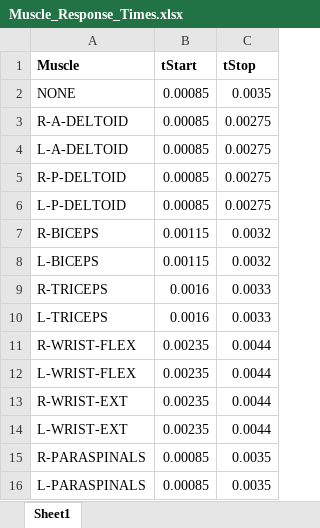
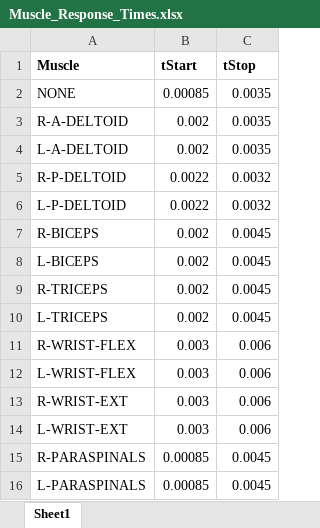
Before and after one commit to Neuro-Mechatronics-Interfaces/Mouse_SCS, an Excel workbook: Muscle_Response_Times.xlsx, sheet Sheet1, drawn as a sheet; values as stored, in another font and other column widths than the file's, no borders; the diff names each change by its address in the sheet, - before the commit and + after, or states it on an @@ line.

```diff
--- a/Muscle_Response_Times.xlsx (sheet Sheet1)
+++ b/Muscle_Response_Times.xlsx (sheet Sheet1)
-B3:B4 (tStart): 0.00085
+B3:B4 (tStart): 0.002
-C3:C4 (tStop): 0.00275
+C3:C4 (tStop): 0.0035
-B5:B6 (tStart): 0.00085
+B5:B6 (tStart): 0.0022
-C5:C6 (tStop): 0.00275
+C5:C6 (tStop): 0.0032
-B7:B8 (tStart): 0.00115
+B7:B8 (tStart): 0.002
-C7:C8 (tStop): 0.0032
+C7:C8 (tStop): 0.0045
-B9:B10 (tStart): 0.0016
+B9:B10 (tStart): 0.002
-C9:C10 (tStop): 0.0033
+C9:C10 (tStop): 0.0045
-B11:B14 (tStart): 0.00235
+B11:B14 (tStart): 0.003
-C11:C14 (tStop): 0.0044
+C11:C14 (tStop): 0.006
-C15:C16 (tStop): 0.0035
+C15:C16 (tStop): 0.0045
```
Also changed, not shown: 5 other files.
